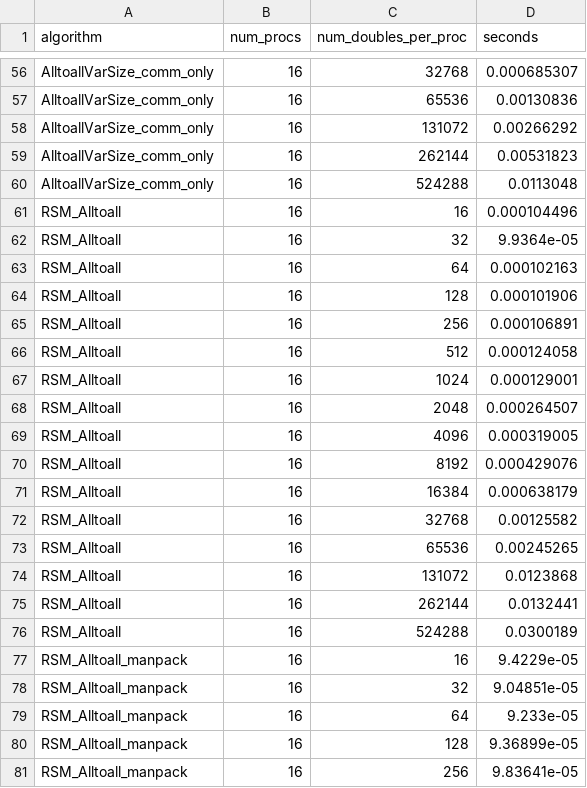
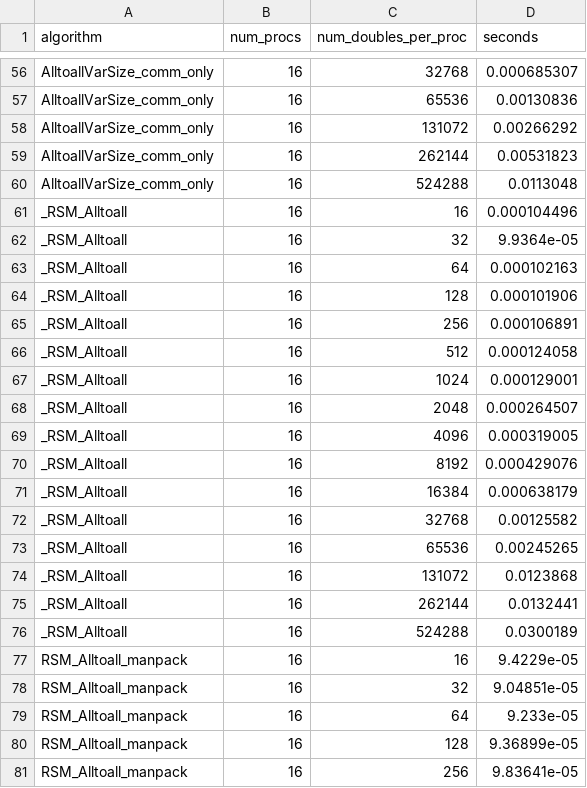
Before and after one commit to mctimm/CS542-Project, a CSV file: results_4x4.csv, drawn as a sheet; only a part is shown, gaps mark what is left out; the diff covers the shown part only.

Commit message:
update results

```diff
--- a/results_4x4.csv
+++ b/results_4x4.csv
@@ -60,18 +60,18 @@ AlltoallVarSize_comm_only,16,262144,0.00531823
 AlltoallVarSize_comm_only,16,524288,0.0113048
-RSM_Alltoall,16,16,0.000104496
-RSM_Alltoall,16,32,9.9364e-05
-RSM_Alltoall,16,64,0.000102163
-RSM_Alltoall,16,128,0.000101906
-RSM_Alltoall,16,256,0.000106891
-RSM_Alltoall,16,512,0.000124058
-RSM_Alltoall,16,1024,0.000129001
-RSM_Alltoall,16,2048,0.000264507
-RSM_Alltoall,16,4096,0.000319005
-RSM_Alltoall,16,8192,0.000429076
-RSM_Alltoall,16,16384,0.000638179
-RSM_Alltoall,16,32768,0.00125582
-RSM_Alltoall,16,65536,0.00245265
-RSM_Alltoall,16,131072,0.0123868
-RSM_Alltoall,16,262144,0.0132441
-RSM_Alltoall,16,524288,0.0300189
+_RSM_Alltoall,16,16,0.000104496
+_RSM_Alltoall,16,32,9.9364e-05
+_RSM_Alltoall,16,64,0.000102163
+_RSM_Alltoall,16,128,0.000101906
+_RSM_Alltoall,16,256,0.000106891
+_RSM_Alltoall,16,512,0.000124058
+_RSM_Alltoall,16,1024,0.000129001
+_RSM_Alltoall,16,2048,0.000264507
+_RSM_Alltoall,16,4096,0.000319005
+_RSM_Alltoall,16,8192,0.000429076
+_RSM_Alltoall,16,16384,0.000638179
+_RSM_Alltoall,16,32768,0.00125582
+_RSM_Alltoall,16,65536,0.00245265
+_RSM_Alltoall,16,131072,0.0123868
+_RSM_Alltoall,16,262144,0.0132441
+_RSM_Alltoall,16,524288,0.0300189
 RSM_Alltoall_manpack,16,16,9.4229e-05
```
Also changed, not shown: 16 added rows elsewhere in this file.
